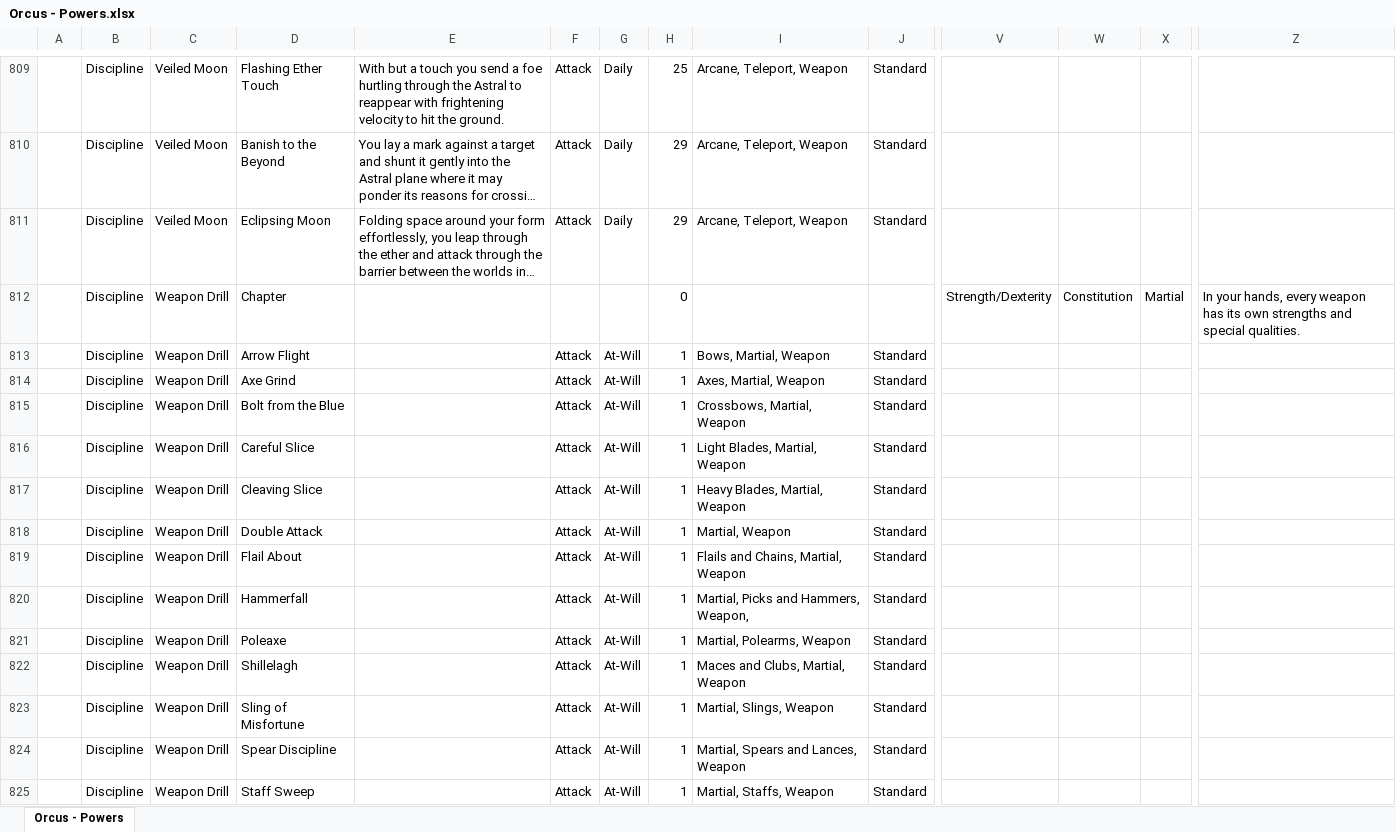
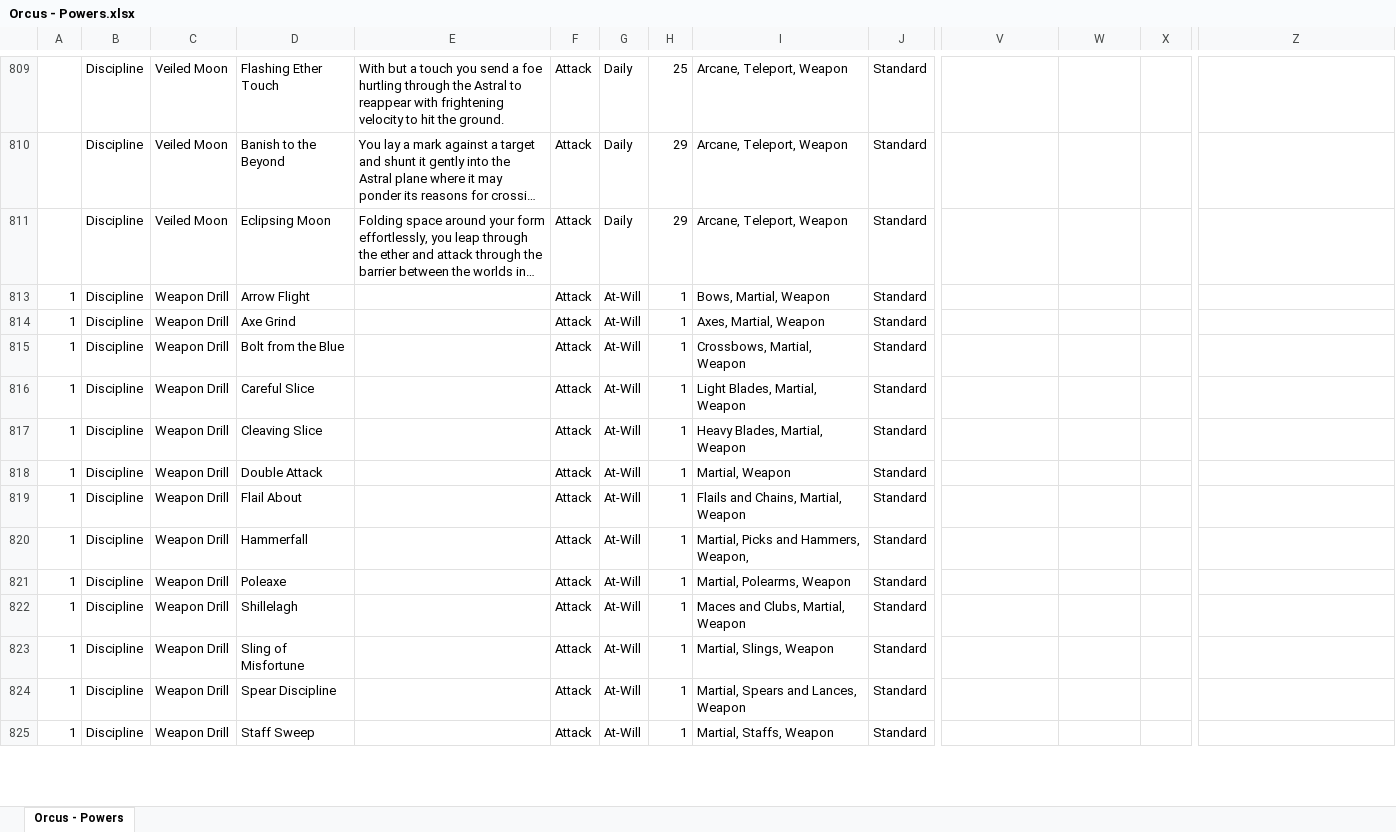
Before and after one commit to Sanglorian/orcus, an Excel workbook: data/Orcus - Powers.xlsx, sheet Orcus - Powers, drawn as a sheet; only a part is shown, gaps mark what is left out; long unchanged cells end in …; values as stored, in another font and other column widths than the file's, no borders; rows hold the shown columns only; the diff covers the shown part only; the diff names each change by its address in the sheet, - before the commit and + after, or states it on an @@ line.

```diff
--- a/data/Orcus - Powers.xlsx (sheet Orcus - Powers)
+++ b/data/Orcus - Powers.xlsx (sheet Orcus - Powers)
@@ row 812 hidden:  | Discipline | Weapon Drill | Chapter |  |  |  | 0 |  |  | Strength/Dexterity | Constitution | Martial | In your hands, every weapon has its own strengths and special qualities. @@
-A813:A825: (empty)
+A813:A825: 1
```
Also changed, not shown: 64 hidden or unhidden rows and 1 edited cell elsewhere in this sheet, data/Orcus - Arts.xlsx, data/Orcus - Monsters.xlsx, 5 other files.
